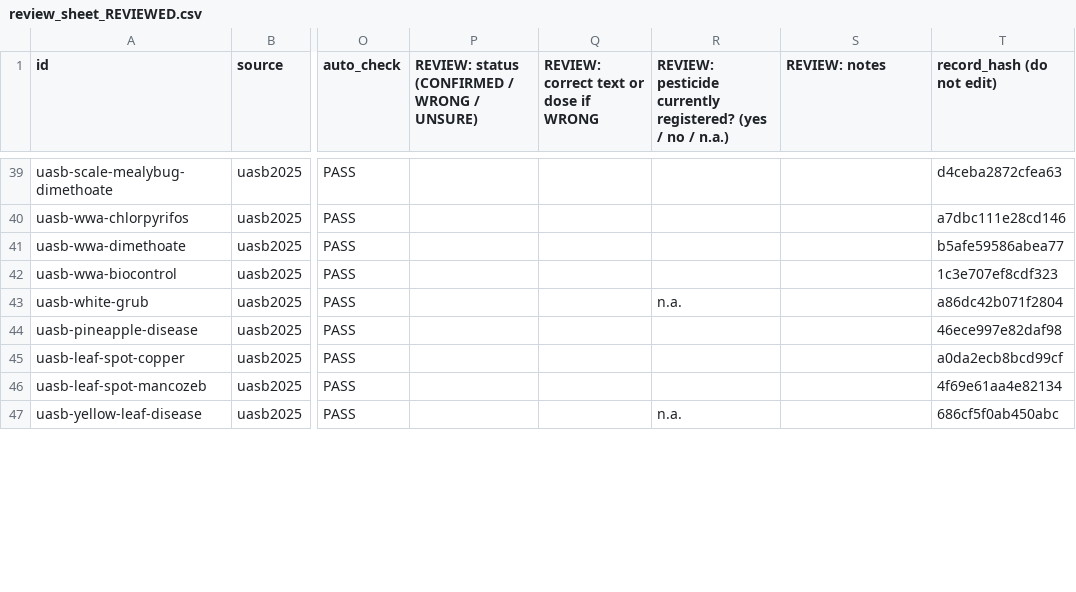
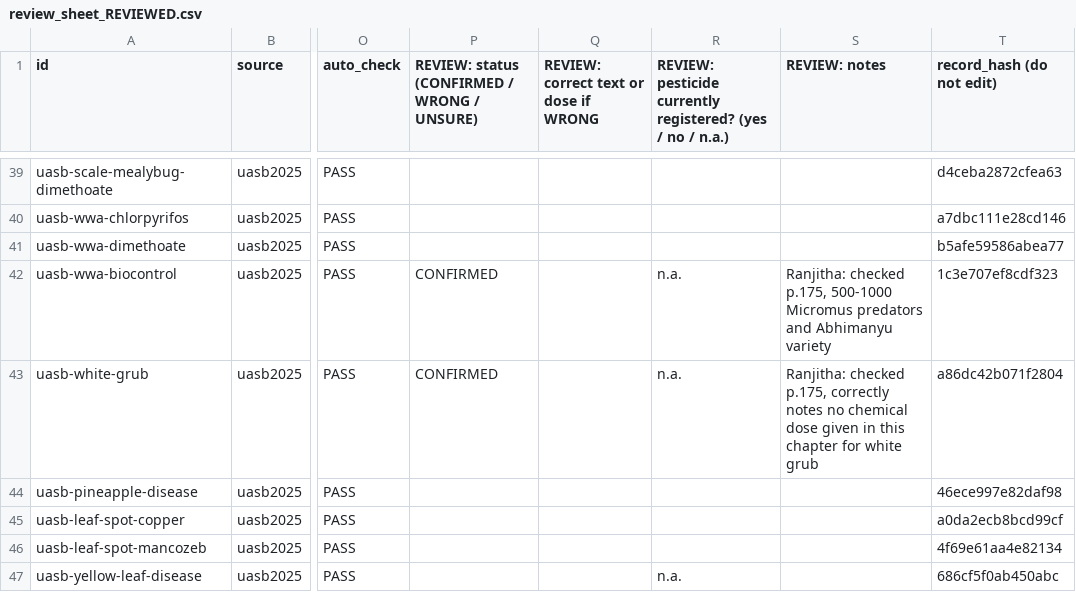
Before and after one commit to Ranjitha-nidnalli/major_project, a CSV file: backend/knowledge/review_sheet_REVIEWED.csv, drawn as a sheet; only a part is shown, gaps mark what is left out; the diff covers the shown part only; the diff names each change by its address in the sheet, - before the commit and + after, or states it on an @@ line.

```diff
--- a/backend/knowledge/review_sheet_REVIEWED.csv
+++ b/backend/knowledge/review_sheet_REVIEWED.csv
-P42:P43: (empty)
+P42:P43: CONFIRMED
-R42: (empty)
+R42: n.a.
-S42 (REVIEW: notes): (empty)
+S42 (REVIEW: notes): Ranjitha: checked p.175, 500-1000 Micromus predators and Abhimanyu variety
-S43 (REVIEW: notes): (empty)
+S43 (REVIEW: notes): Ranjitha: checked p.175, correctly notes no chemical dose given in this chapter for white grub
```
Also changed, not shown: 52 edited cells elsewhere in this file, 3 other files.
